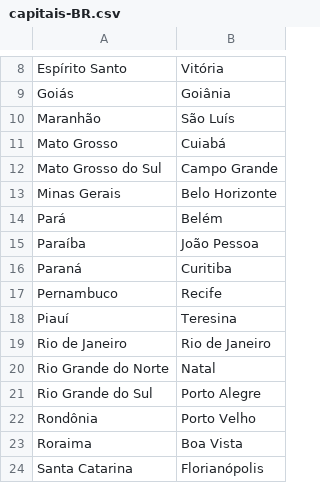
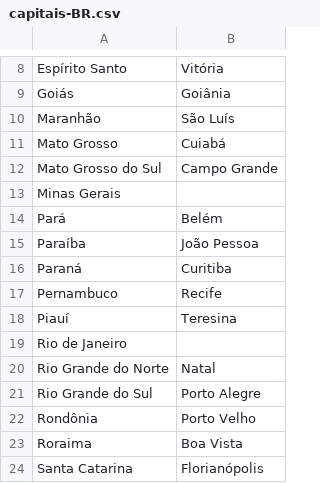
Before and after one commit to vanessakoch/ppi-2, a CSV file: exerciciosPpi/capitais-BR.csv, drawn as a sheet; only a part is shown, gaps mark what is left out.

Commit message:
inserindo exercicio 107

```diff
--- a/exerciciosPpi/capitais-BR.csv
+++ b/exerciciosPpi/capitais-BR.csv
@@ -12,3 +12,3 @@ Mato Grosso;Cuiabá
 Mato Grosso do Sul;Campo Grande
-Minas Gerais;Belo Horizonte
+Minas Gerais;
 Pará;Belém
@@ -18,3 +18,3 @@ Pernambuco;Recife
 Piauí;Teresina
-Rio de Janeiro;Rio de Janeiro
+Rio de Janeiro;
 Rio Grande do Norte;Natal
```
Also changed, not shown: 1 other file.
